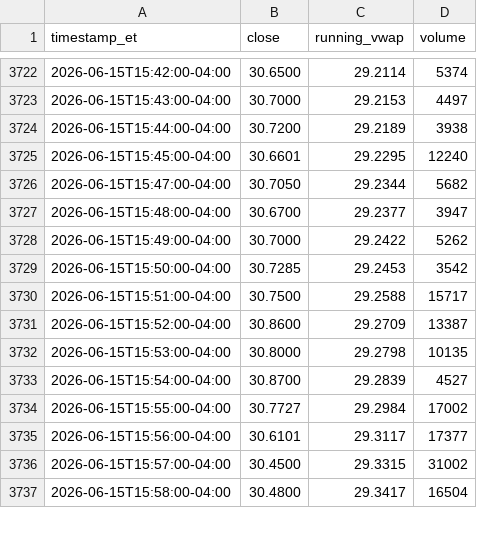
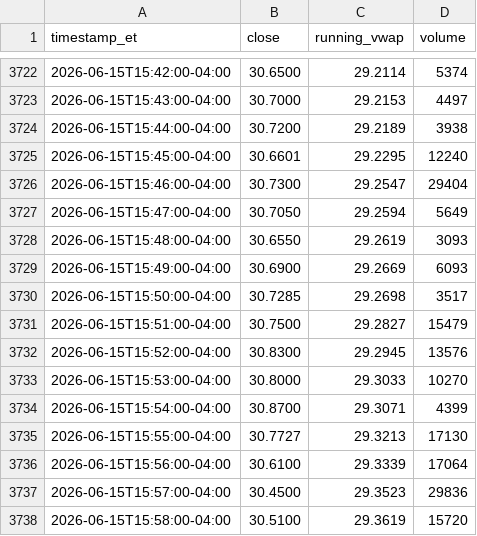
Before and after one commit to kensielecki/yss-trading-dashboard, a TSV file: output/260615_running_vwap.tsv, drawn as a sheet; only a part is shown, gaps mark what is left out; the diff covers the shown part only.

```diff
--- a/output/260615_running_vwap.tsv
+++ b/output/260615_running_vwap.tsv
@@ -3725,13 +3725,14 @@ timestamp_et	close	running_vwap	volume
 2026-06-15T15:45:00-04:00	30.6601	29.2295	12240
-2026-06-15T15:47:00-04:00	30.7050	29.2344	5682
-2026-06-15T15:48:00-04:00	30.6700	29.2377	3947
-2026-06-15T15:49:00-04:00	30.7000	29.2422	5262
-2026-06-15T15:50:00-04:00	30.7285	29.2453	3542
-2026-06-15T15:51:00-04:00	30.7500	29.2588	15717
-2026-06-15T15:52:00-04:00	30.8600	29.2709	13387
-2026-06-15T15:53:00-04:00	30.8000	29.2798	10135
-2026-06-15T15:54:00-04:00	30.8700	29.2839	4527
-2026-06-15T15:55:00-04:00	30.7727	29.2984	17002
-2026-06-15T15:56:00-04:00	30.6101	29.3117	17377
-2026-06-15T15:57:00-04:00	30.4500	29.3315	31002
-2026-06-15T15:58:00-04:00	30.4800	29.3417	16504
+2026-06-15T15:46:00-04:00	30.7300	29.2547	29404
+2026-06-15T15:47:00-04:00	30.7050	29.2594	5649
+2026-06-15T15:48:00-04:00	30.6550	29.2619	3093
+2026-06-15T15:49:00-04:00	30.6900	29.2669	6093
+2026-06-15T15:50:00-04:00	30.7285	29.2698	3517
+2026-06-15T15:51:00-04:00	30.7500	29.2827	15479
+2026-06-15T15:52:00-04:00	30.8300	29.2945	13576
+2026-06-15T15:53:00-04:00	30.8000	29.3033	10270
+2026-06-15T15:54:00-04:00	30.8700	29.3071	4399
+2026-06-15T15:55:00-04:00	30.7727	29.3213	17130
+2026-06-15T15:56:00-04:00	30.6100	29.3339	17064
+2026-06-15T15:57:00-04:00	30.4500	29.3523	29836
+2026-06-15T15:58:00-04:00	30.5100	29.3619	15720
```
Also changed, not shown: 3 edited cells elsewhere in this file, output/260615_daily_summary.tsv, output/260615_minute_bars.tsv, 4 other files.
